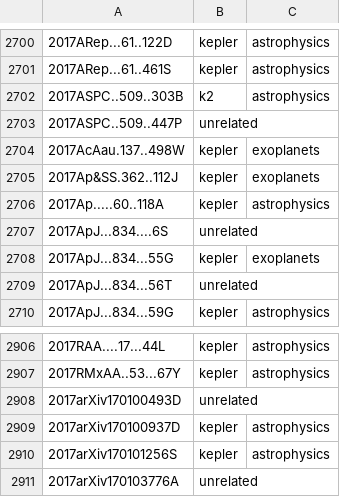
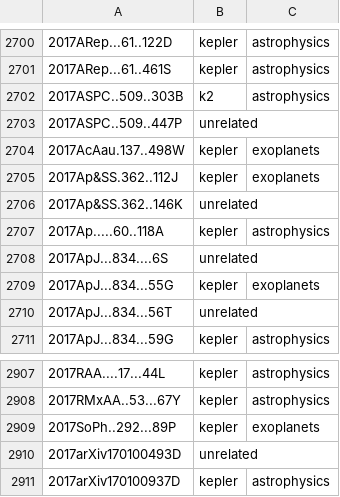
Before and after one commit to KeplerGO/kpub, a CSV file: data/kpub-export.csv, drawn as a sheet; only a part is shown, gaps mark what is left out; the shorter side is filled out with more unchanged rows.

```diff
--- a/data/kpub-export.csv
+++ b/data/kpub-export.csv
@@ -2705,2 +2705,3 @@
 2017Ap&SS.362..112J,kepler,exoplanets
+2017Ap&SS.362..146K,unrelated,
 2017Ap.....60..118A,kepler,astrophysics
@@ -2907,2 +2908,3 @@
 2017RMxAA..53...67Y,kepler,astrophysics
+2017SoPh..292...89P,kepler,exoplanets
 2017arXiv170100493D,unrelated,
```
Also changed, not shown: 1 other file.
